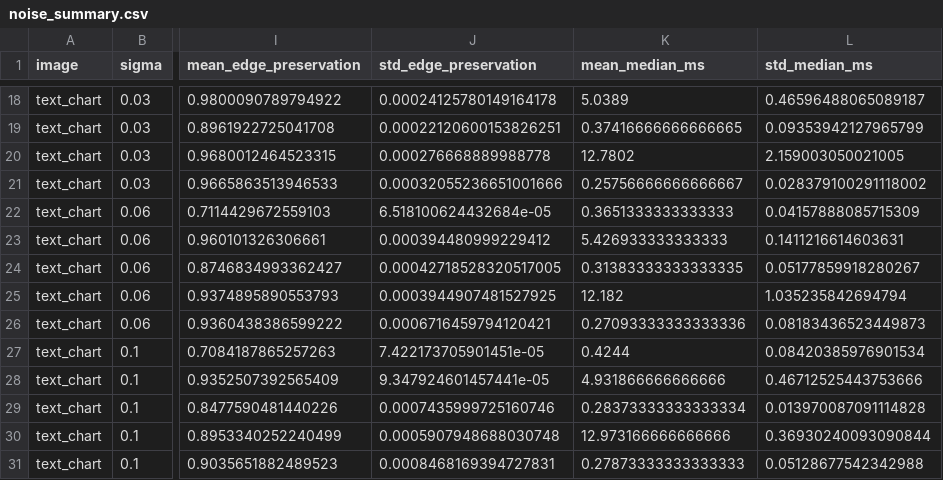
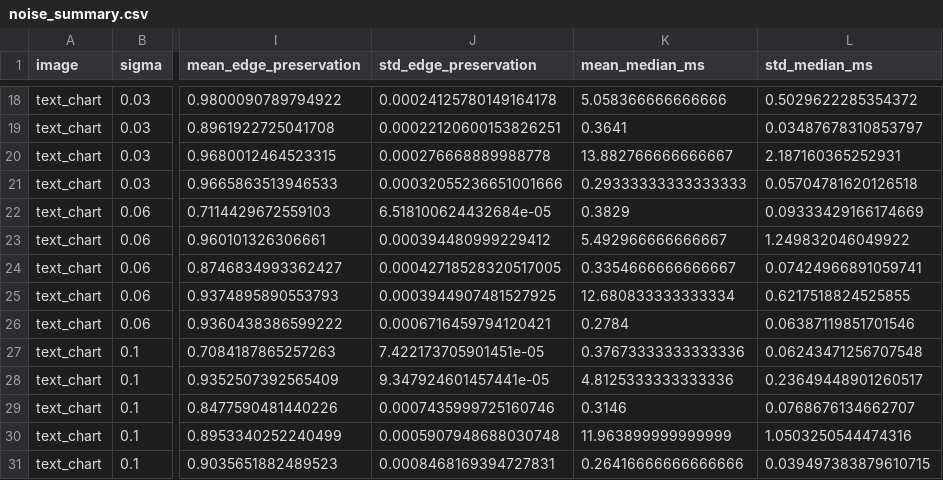
Before and after one commit to heejun1105/phase-ring-plp-benchmark, a CSV file: results/noise_summary.csv, drawn as a sheet; only a part is shown, gaps mark what is left out; the diff covers the shown part only; the diff names each change by its address in the sheet, - before the commit and + after, or states it on an @@ line.

```diff
--- a/results/noise_summary.csv
+++ b/results/noise_summary.csv
-K18 (mean_median_ms): 5.0389
+K18 (mean_median_ms): 5.058366666666666
-L18 (std_median_ms): 0.46596488065089187
+L18 (std_median_ms): 0.5029622285354372
-K19 (mean_median_ms): 0.37416666666666665
+K19 (mean_median_ms): 0.3641
-L19 (std_median_ms): 0.09353942127965799
+L19 (std_median_ms): 0.03487678310853797
-K20 (mean_median_ms): 12.7802
+K20 (mean_median_ms): 13.882766666666667
-L20 (std_median_ms): 2.159003050021005
+L20 (std_median_ms): 2.187160365252931
-K21 (mean_median_ms): 0.25756666666666667
+K21 (mean_median_ms): 0.29333333333333333
-L21 (std_median_ms): 0.028379100291118002
+L21 (std_median_ms): 0.05704781620126518
-K22 (mean_median_ms): 0.3651333333333333
+K22 (mean_median_ms): 0.3829
-L22 (std_median_ms): 0.04157888085715309
+L22 (std_median_ms): 0.09333429166174669
-K23 (mean_median_ms): 5.426933333333333
+K23 (mean_median_ms): 5.492966666666667
-L23 (std_median_ms): 0.1411216614603631
+L23 (std_median_ms): 1.249832046049922
-K24 (mean_median_ms): 0.31383333333333335
+K24 (mean_median_ms): 0.3354666666666667
-L24 (std_median_ms): 0.05177859918280267
+L24 (std_median_ms): 0.07424966891059741
-K25 (mean_median_ms): 12.182
+K25 (mean_median_ms): 12.680833333333334
-L25 (std_median_ms): 1.035235842694794
+L25 (std_median_ms): 0.6217518824525855
-K26 (mean_median_ms): 0.27093333333333336
+K26 (mean_median_ms): 0.2784
-L26 (std_median_ms): 0.08183436523449873
+L26 (std_median_ms): 0.06387119851701546
-K27 (mean_median_ms): 0.4244
+K27 (mean_median_ms): 0.37673333333333336
-L27 (std_median_ms): 0.08420385976901534
+L27 (std_median_ms): 0.06243471256707548
-K28 (mean_median_ms): 4.931866666666666
+K28 (mean_median_ms): 4.8125333333333336
-L28 (std_median_ms): 0.46712525443753666
+L28 (std_median_ms): 0.23649448901260517
-K29 (mean_median_ms): 0.28373333333333334
+K29 (mean_median_ms): 0.3146
-L29 (std_median_ms): 0.013970087091114828
+L29 (std_median_ms): 0.0768676134662707
-K30 (mean_median_ms): 12.973166666666666
+K30 (mean_median_ms): 11.963899999999999
-L30 (std_median_ms): 0.36930240093090844
+L30 (std_median_ms): 1.0503250544474316
-K31 (mean_median_ms): 0.27873333333333333
+K31 (mean_median_ms): 0.26416666666666666
-L31 (std_median_ms): 0.05128677542342988
+L31 (std_median_ms): 0.039497383879610715
```
Also changed, not shown: 32 edited cells elsewhere in this file, results/benchmark.csv, results/lut_setup.csv, 35 other files.
